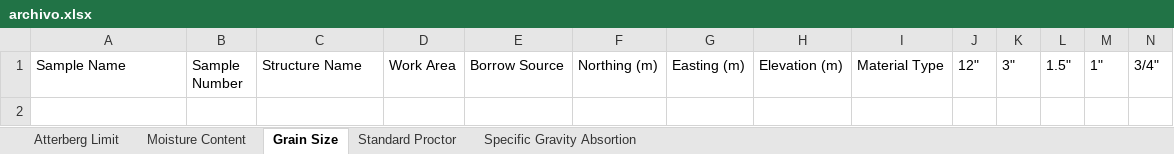
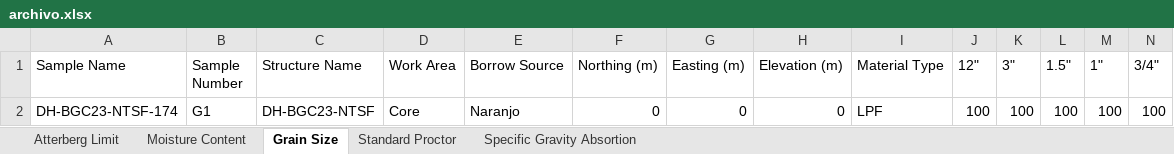
Before and after one commit to soysantana/LAB-APP-SYSTEM-PROCESS, an Excel workbook: archivo.xlsx, sheet Grain Size, drawn as a sheet; only a part is shown; values as stored, in another font and other column widths than the file's, no borders; rows hold the shown columns only; the diff names each change by its address in the sheet, - before the commit and + after, or states it on an @@ line.

```diff
--- a/archivo.xlsx (sheet Grain Size)
+++ b/archivo.xlsx (sheet Grain Size)
+row 2: DH-BGC23-NTSF-174 | G1 | DH-BGC23-NTSF | Core | Naranjo | 0 | 0 | 0 | LPF | 100 | 100 | 100 | 100 | 100
```
Also changed, not shown: 3 other files.
